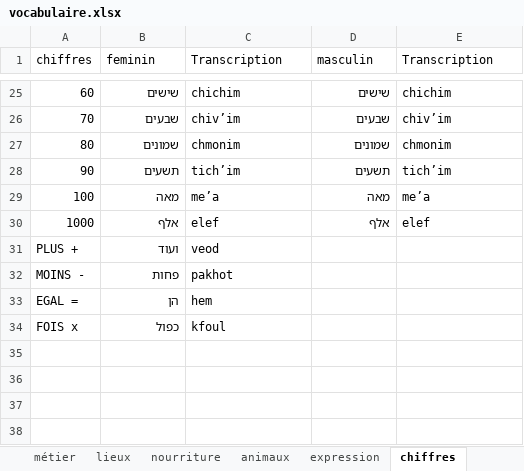
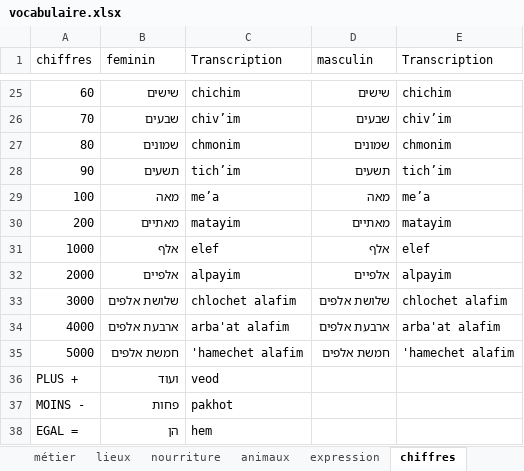
Before and after one commit to MUXOIK/mizoulpan-quiz, an Excel workbook: vocabulaire.xlsx, sheet chiffres, drawn as a sheet; only a part is shown, gaps mark what is left out; the shorter side is filled out with more unchanged rows; values as stored, in another font and other column widths than the file's, no cell formats; the diff names each change by its address in the sheet, - before the commit and + after, or states it on an @@ line.

```diff
--- a/vocabulaire.xlsx (sheet chiffres)
+++ b/vocabulaire.xlsx (sheet chiffres)
+row 30: 200 | מאתיים | matayim | מאתיים | matayim
+row 32: 2000 | אלפיים | alpayim | אלפיים | alpayim
+row 33: 3000 | שלושת אלפים | chlochet alafim | שלושת אלפים | chlochet alafim
+row 34: 4000 | ארבעת אלפים | arba'at alafim | ארבעת אלפים | arba'at alafim
+row 35: 5000 | חמשת אלפים | 'hamechet alafim | חמשת אלפים | 'hamechet alafim
```
Also changed, not shown: sheet vocabulaire, sheet interrogation, sheet passé, sheet lieux, sheet verbes, sheet classroom, 5 more sheets, other sheet tabs, cell formats, leçon.xlsx, 3 other files.
